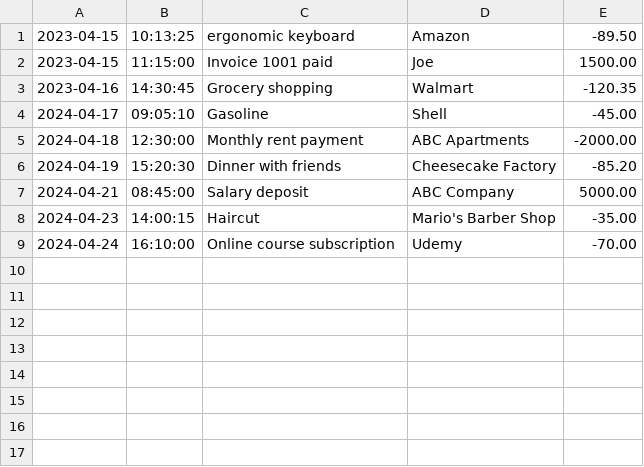
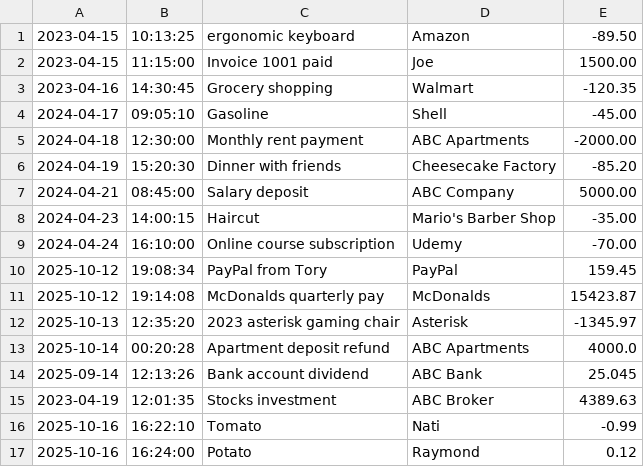
Before and after one commit to nati-tewolde/financial-tracker, a CSV file: transactions.csv, drawn as a sheet.

```diff
--- a/transactions.csv
+++ b/transactions.csv
@@ -9 +9,9 @@
 2024-04-24|16:10:00|Online course subscription|Udemy|-70.00
+2025-10-12|19:08:34|PayPal from Tory|PayPal|159.45
+2025-10-12|19:14:08|McDonalds quarterly pay|McDonalds|15423.87
+2025-10-13|12:35:20|2023 asterisk gaming chair|Asterisk|-1345.97
+2025-10-14|00:20:28|Apartment deposit refund|ABC Apartments|4000.0
+2025-09-14|12:13:26|Bank account dividend|ABC Bank|25.045
+2023-04-19|12:01:35|Stocks investment|ABC Broker|4389.63
+2025-10-16|16:22:10|Tomato|Nati|-0.99
+2025-10-16|16:24:00|Potato|Raymond|0.12
```
Also changed, not shown: 1 other file.
